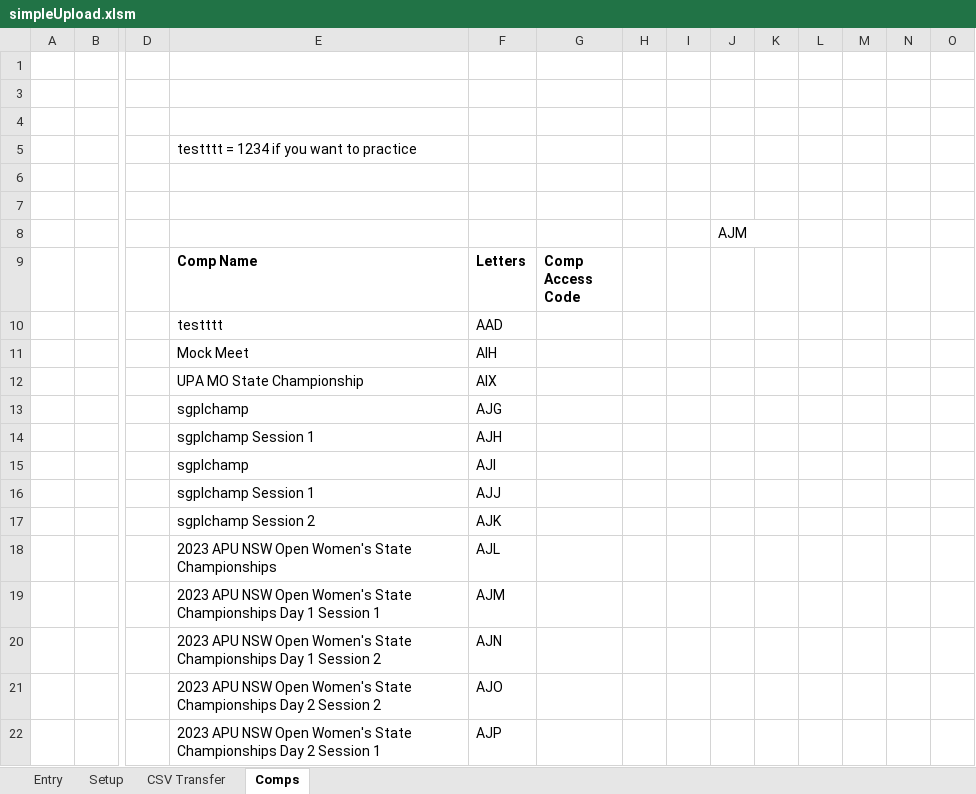
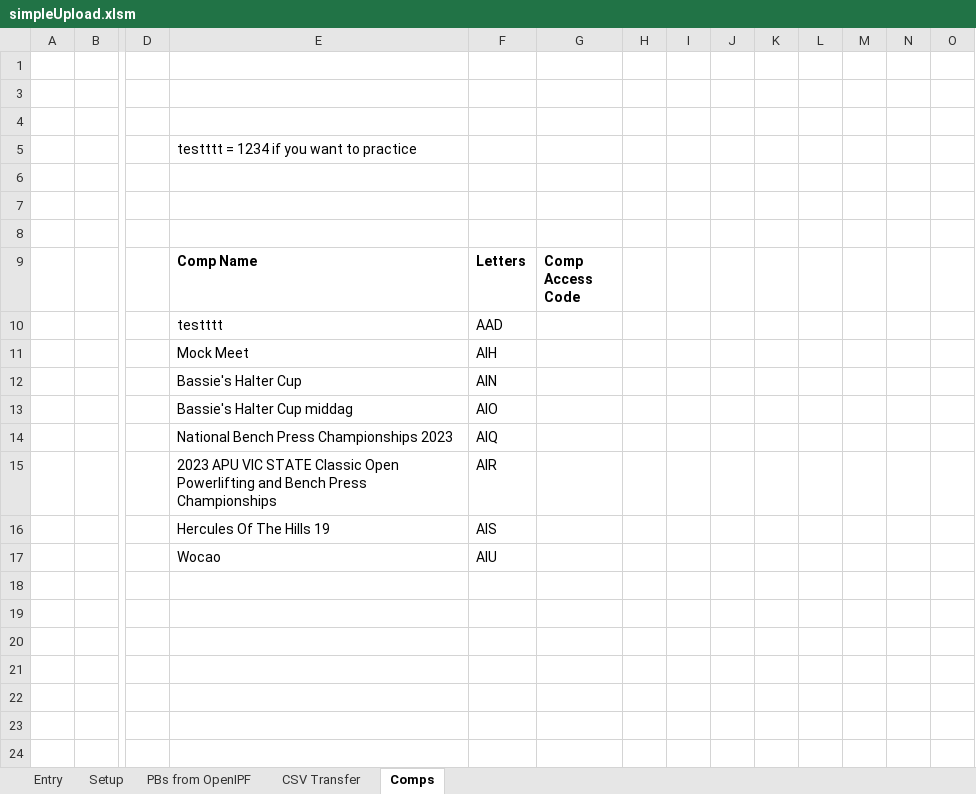
Before and after one commit to meethed/simpleLifter, an Excel workbook: simpleUpload.xlsm, sheet Comps, drawn as a sheet; only a part is shown, gaps mark what is left out; values as stored, in another font and other column widths than the file's, no borders; removed rows and columns are numbered as before the commit, all else as after; rows hold the shown columns only; the diff names each change by its address in the sheet, - before the commit and + after, or states it on an @@ line.

```diff
--- a/simpleUpload.xlsm (sheet Comps)
+++ b/simpleUpload.xlsm (sheet Comps)
+sheet tab: PBs from OpenIPF
-J8: AJM
+J8: (empty)
-row 12:  |  |  | UPA MO State Championship | AIX
-row 13:  |  |  | sgplchamp | AJG
-row 14:  |  |  | sgplchamp Session 1 | AJH
-row 15:  |  |  | sgplchamp | AJI
-row 16:  |  |  | sgplchamp Session 1 | AJJ
-row 17:  |  |  | sgplchamp Session 2 | AJK
-row 18:  |  |  | 2023 APU NSW Open Women's State Championships | AJL
-row 19:  |  |  | 2023 APU NSW Open Women's State Championships Day 1 Session 1 | AJM
-row 20:  |  |  | 2023 APU NSW Open Women's State Championships Day 1 Session 2 | AJN
-row 21:  |  |  | 2023 APU NSW Open Women's State Championships Day 2 Session 2 | AJO
-row 22:  |  |  | 2023 APU NSW Open Women's State Championships Day 2 Session 1 | AJP
+row 12:  |  |  | Bassie's Halter Cup | AIN
+row 13:  |  |  | Bassie's Halter Cup middag | AIO
+row 14:  |  |  | National Bench Press Championships 2023 | AIQ
+row 15:  |  |  | 2023 APU VIC STATE Classic Open Powerlifting and Bench Press Championships | AIR
+row 16:  |  |  | Hercules Of The Hills 19 | AIS
+row 17:  |  |  | Wocao | AIU
```
Also changed, not shown: sheet Entry, sheet Setup, formulas that keep their value, hidden cells, charts or pictures, 13 other files.
